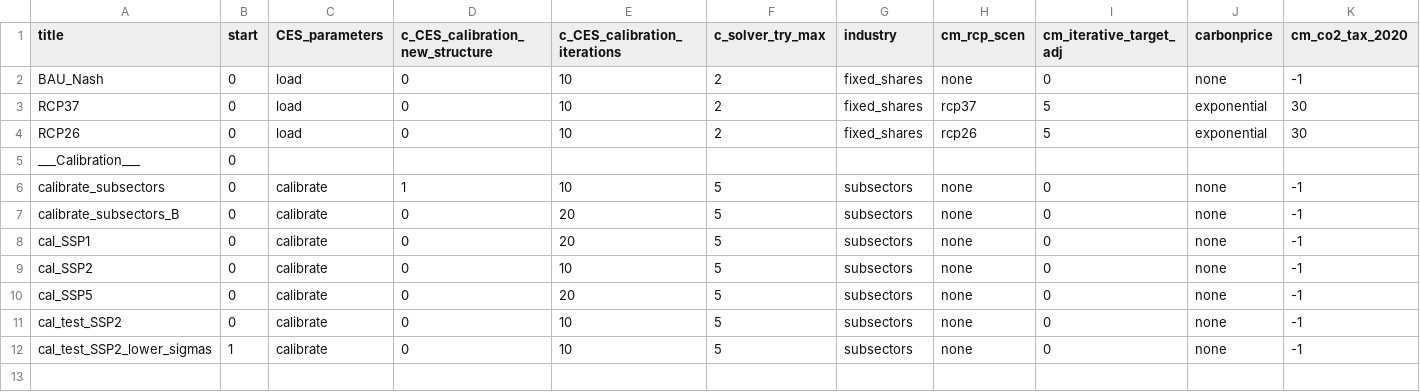
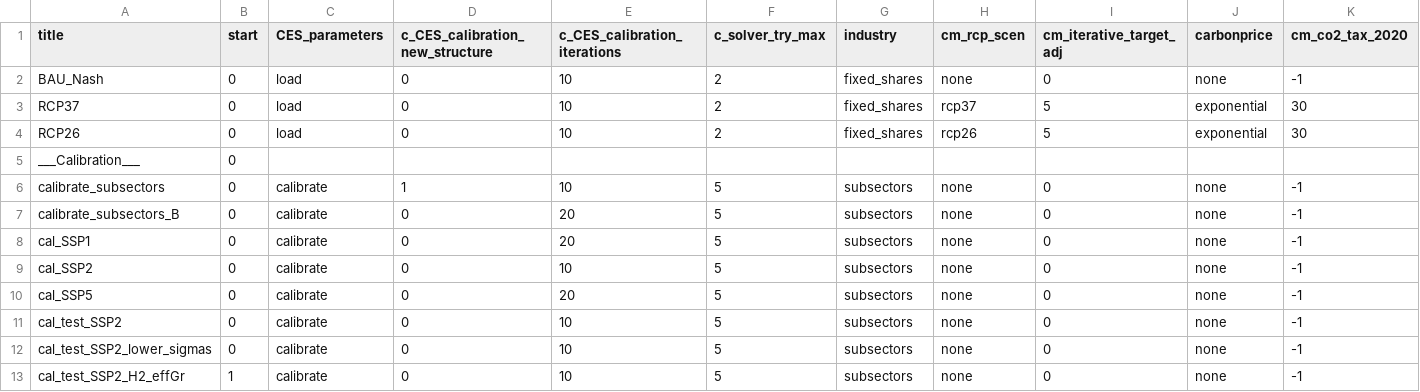
Before and after one commit to remindmodel/remind, a CSV file: config/scenario_config_IndustryCCS.csv, drawn as a sheet; only a part is shown; rows hold the shown columns only; the diff names each change by its address in the sheet, - before the commit and + after, or states it on an @@ line.

Commit message:
update feh2_<subsector> efficiency convergence parameters

```diff
--- a/config/scenario_config_IndustryCCS.csv
+++ b/config/scenario_config_IndustryCCS.csv
-B12 (start): 1
+B12 (start): 0
+row 13: cal_test_SSP2_H2_effGr | 1 | calibrate | 0 | 10 | 5 | subsectors | none | 0 | none | -1
```
Also changed, not shown: 1 other file.
